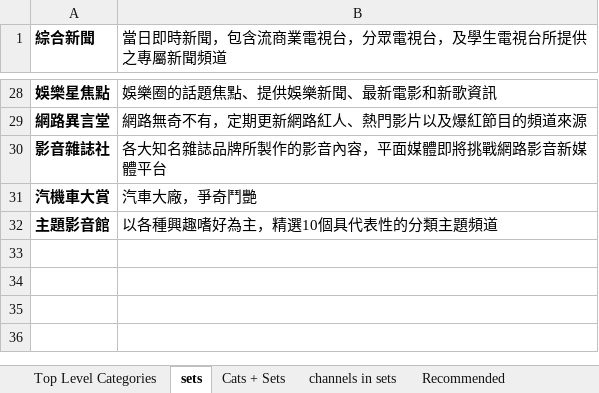
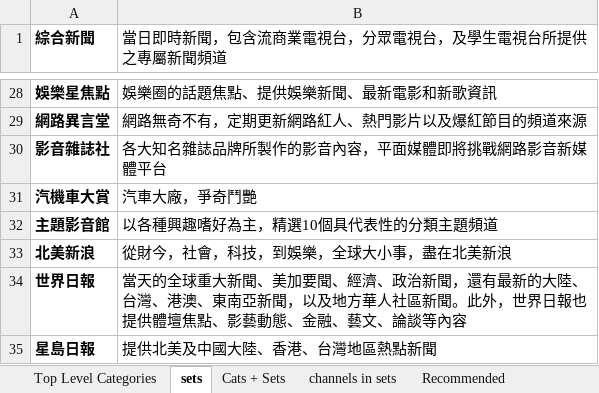
Before and after one commit to 9X9NETWORK/nnvmso, an Excel workbook: war/WEB-INF/views/admin/CSets.xlsx, sheet sets, drawn as a sheet; only a part is shown, gaps mark what is left out; values as stored, in another font and other column widths than the file's, no borders; the diff names each change by its address in the sheet, - before the commit and + after, or states it on an @@ line.

```diff
--- a/war/WEB-INF/views/admin/CSets.xlsx (sheet sets)
+++ b/war/WEB-INF/views/admin/CSets.xlsx (sheet sets)
+row 33: 北美新浪 | 從財今，社會，科技，到娛樂，全球大小事，盡在北美新浪
+row 34: 世界日報 | 當天的全球重大新聞、美加要聞、經濟、政治新聞，還有最新的大陸、台灣、港澳、東南亞新聞，以及地方華人社區新聞。此外，世界日報也提供體壇焦點、影藝動態、金融、藝文、論談等內容
+row 35: 星島日報 | 提供北美及中國大陸、香港、台灣地區熱點新聞
```
Also changed, not shown: sheet channels in sets, sheet Cats + Sets, sheet Recommended, war/WEB-INF/views/admin/ESets.xlsx, 10 other files.
